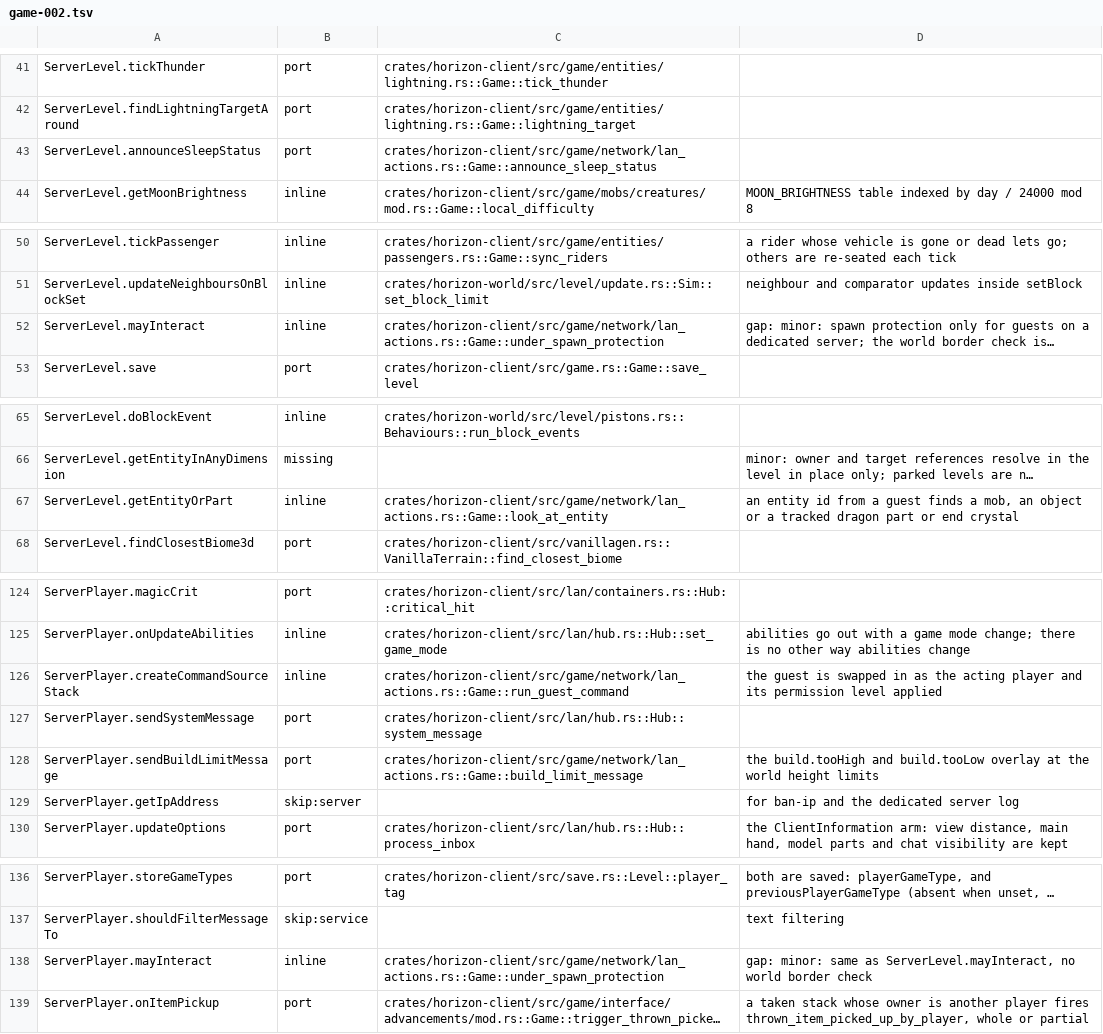
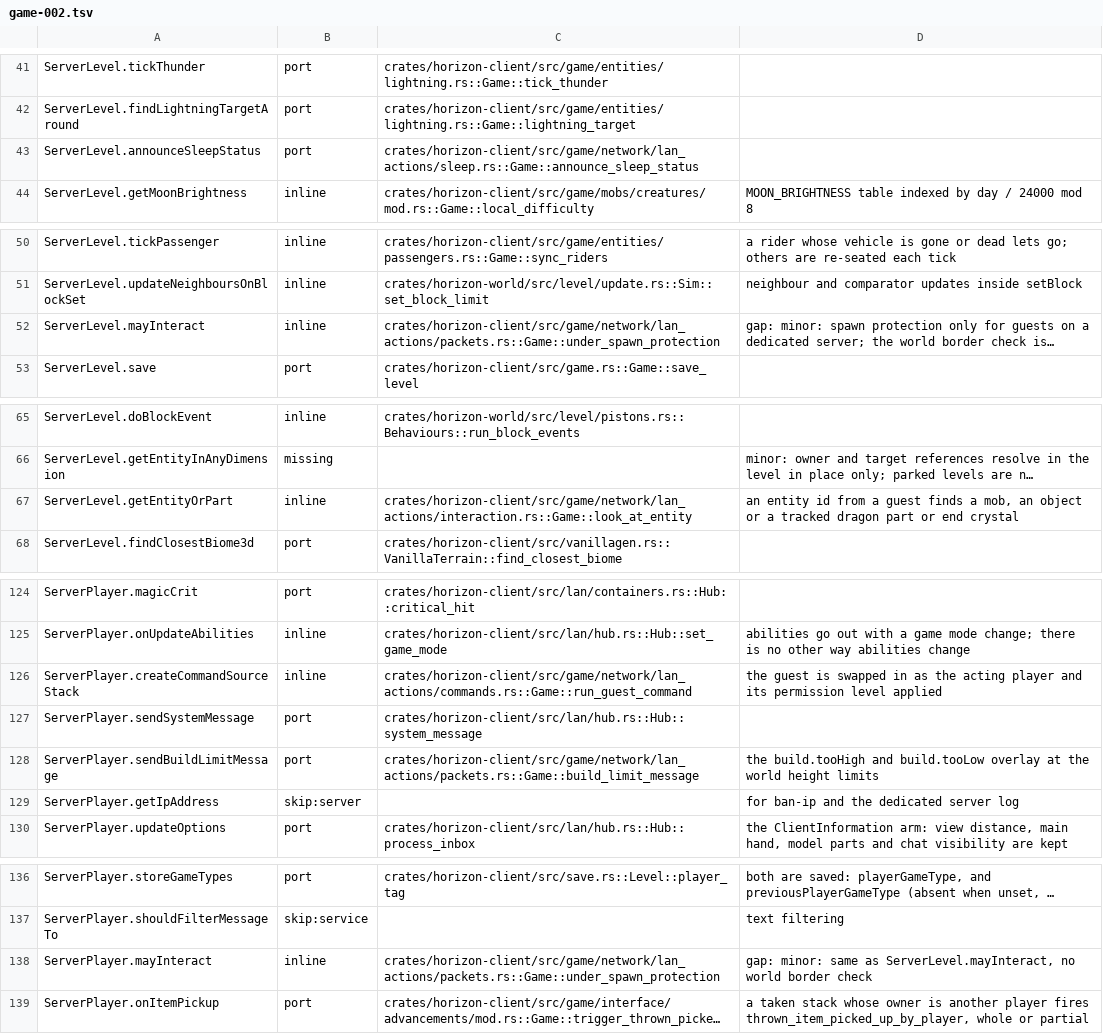
Before and after one commit to AfrobamaYT/horizon, a TSV file: tools/port_map/game-002.tsv, drawn as a sheet; only a part is shown, gaps mark what is left out; long unchanged cells end in …; the diff names each change by its address in the sheet, - before the commit and + after, or states it on an @@ line.

```diff
--- a/tools/port_map/game-002.tsv
+++ b/tools/port_map/game-002.tsv
-C43: crates/horizon-client/src/game/network/lan_actions.rs::Game::announce_sleep_status
+C43: crates/horizon-client/src/game/network/lan_actions/sleep.rs::Game::announce_sleep_status
-C52: crates/horizon-client/src/game/network/lan_actions.rs::Game::under_spawn_protection
+C52: crates/horizon-client/src/game/network/lan_actions/packets.rs::Game::under_spawn_protection
-C67: crates/horizon-client/src/game/network/lan_actions.rs::Game::look_at_entity
+C67: crates/horizon-client/src/game/network/lan_actions/interaction.rs::Game::look_at_entity
-C126: crates/horizon-client/src/game/network/lan_actions.rs::Game::run_guest_command
+C126: crates/horizon-client/src/game/network/lan_actions/commands.rs::Game::run_guest_command
-C128: crates/horizon-client/src/game/network/lan_actions.rs::Game::build_limit_message
+C128: crates/horizon-client/src/game/network/lan_actions/packets.rs::Game::build_limit_message
-C138: crates/horizon-client/src/game/network/lan_actions.rs::Game::under_spawn_protection
+C138: crates/horizon-client/src/game/network/lan_actions/packets.rs::Game::under_spawn_protection
```
Also changed, not shown: tools/port_map/game-003.tsv, tools/port_map/game2-005.tsv, 22 other files.
